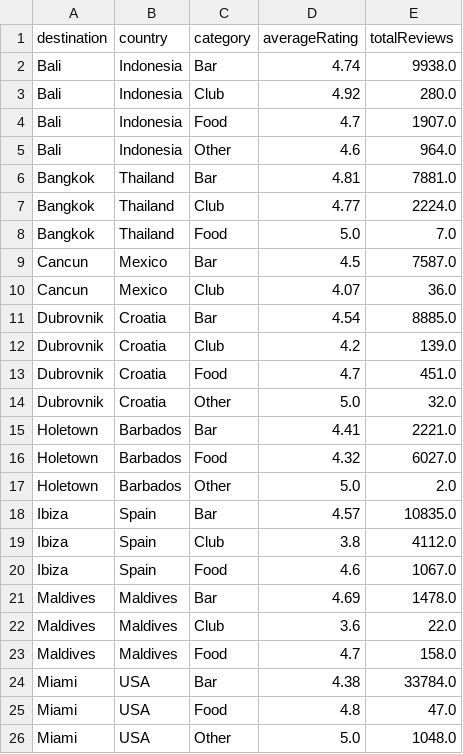
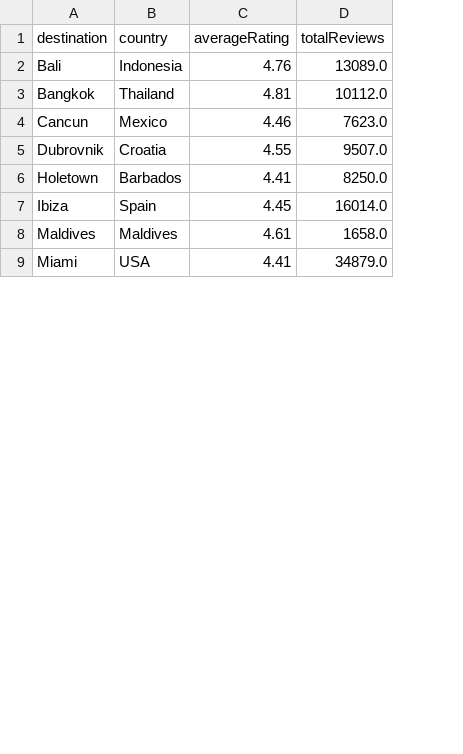
Before and after one commit to teannacottey/Holiday-Planner-Project, a CSV file: data/nightlife/destinations_nightlife_agg.csv, drawn as a sheet; only a part is shown; removed rows and columns are numbered as before the commit, all else as after; the diff covers the shown part only; the diff names each change by its address in the sheet, - before the commit and + after, or states it on an @@ line.

Commit message:
destinations (nightlife+weather) data merged, waiting for flights

```diff
--- a/data/nightlife/destinations_nightlife_agg.csv
+++ b/data/nightlife/destinations_nightlife_agg.csv
-column C (category), row 2: Bar; row 6: Bar; row 9: Bar; row 11: Bar; row 15: Bar; row 18: Bar; row 21: Bar; row 24: Bar
-C2 (averageRating): 4.74
+C2 (averageRating): 4.76
-D2 (totalReviews): 9938.0
+D2 (totalReviews): 13089.0
-row 3: Bali | Indonesia | Club | 4.92 | 280.0
-row 4: Bali | Indonesia | Food | 4.7 | 1907.0
-row 5: Bali | Indonesia | Other | 4.6 | 964.0
-D3 (totalReviews): 7881.0
+D3 (totalReviews): 10112.0
-row 7: Bangkok | Thailand | Club | 4.77 | 2224.0
-row 8: Bangkok | Thailand | Food | 5.0 | 7.0
-C4 (averageRating): 4.5
+C4 (averageRating): 4.46
-D4 (totalReviews): 7587.0
+D4 (totalReviews): 7623.0
-row 10: Cancun | Mexico | Club | 4.07 | 36.0
-C5 (averageRating): 4.54
+C5 (averageRating): 4.55
-D5 (totalReviews): 8885.0
+D5 (totalReviews): 9507.0
-row 12: Dubrovnik | Croatia | Club | 4.2 | 139.0
-row 13: Dubrovnik | Croatia | Food | 4.7 | 451.0
-row 14: Dubrovnik | Croatia | Other | 5.0 | 32.0
-D6 (totalReviews): 2221.0
+D6 (totalReviews): 8250.0
-row 16: Holetown | Barbados | Food | 4.32 | 6027.0
-row 17: Holetown | Barbados | Other | 5.0 | 2.0
-C7 (averageRating): 4.57
+C7 (averageRating): 4.45
-D7 (totalReviews): 10835.0
+D7 (totalReviews): 16014.0
-row 19: Ibiza | Spain | Club | 3.8 | 4112.0
-row 20: Ibiza | Spain | Food | 4.6 | 1067.0
-C8 (averageRating): 4.69
+C8 (averageRating): 4.61
-D8 (totalReviews): 1478.0
+D8 (totalReviews): 1658.0
-row 22: Maldives | Maldives | Club | 3.6 | 22.0
-row 23: Maldives | Maldives | Food | 4.7 | 158.0
-C9 (averageRating): 4.38
+C9 (averageRating): 4.41
-D9 (totalReviews): 33784.0
+D9 (totalReviews): 34879.0
-row 25: Miami | USA | Food | 4.8 | 47.0
-row 26: Miami | USA | Other | 5.0 | 1048.0
```
Also changed, not shown: 6 removed rows and 7 edited cells elsewhere in this file, 2 other files.
